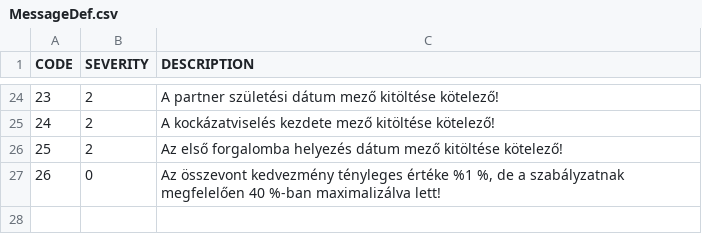
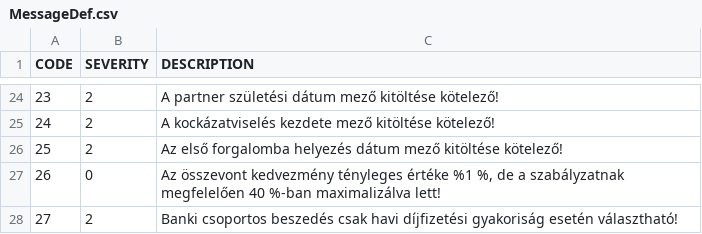
Before and after one commit to kishari/straw_creek_lite, a CSV file: src/main/rules/csv/MessageDef.csv, drawn as a sheet; only a part is shown, gaps mark what is left out; the diff names each change by its address in the sheet, - before the commit and + after, or states it on an @@ line.

```diff
--- a/src/main/rules/csv/MessageDef.csv
+++ b/src/main/rules/csv/MessageDef.csv
+row 28: 27 | 2 | Banki csoportos beszedés csak havi díjfizetési gyakoriság esetén választható!
```
Also changed, not shown: src/main/rules/csv/BaseTariffDef.csv, src/main/rules/csv/ModFactorDef.csv, 21 other files.
